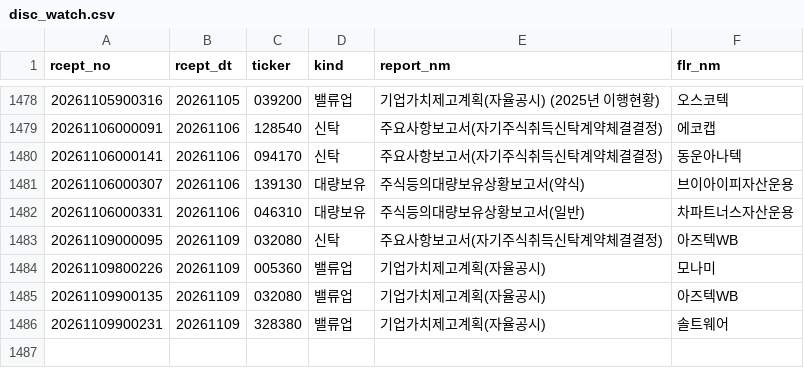
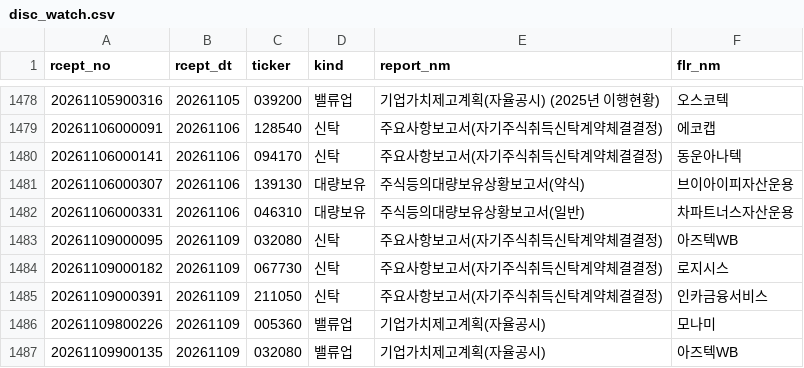
Before and after one commit to bamhobak/kospi-volume, a CSV file: data/disc_watch.csv, drawn as a sheet; only a part is shown, gaps mark what is left out; the shorter side is filled out with more unchanged rows.

```diff
--- a/data/disc_watch.csv
+++ b/data/disc_watch.csv
@@ -1483,2 +1483,4 @@ rcept_no,rcept_dt,ticker,kind,report_nm,flr_nm
 20261109000095,20261109,032080,신탁,주요사항보고서(자기주식취득신탁계약체결결정),아즈텍WB
+20261109000182,20261109,067730,신탁,주요사항보고서(자기주식취득신탁계약체결결정),로지시스
+20261109000391,20261109,211050,신탁,주요사항보고서(자기주식취득신탁계약체결결정),인카금융서비스
 20261109800226,20261109,005360,밸류업,기업가치제고계획(자율공시)              ,모나미
```
Also changed, not shown: data/buyback_recent.csv, data/dilution_recent.csv, 13 other files.
